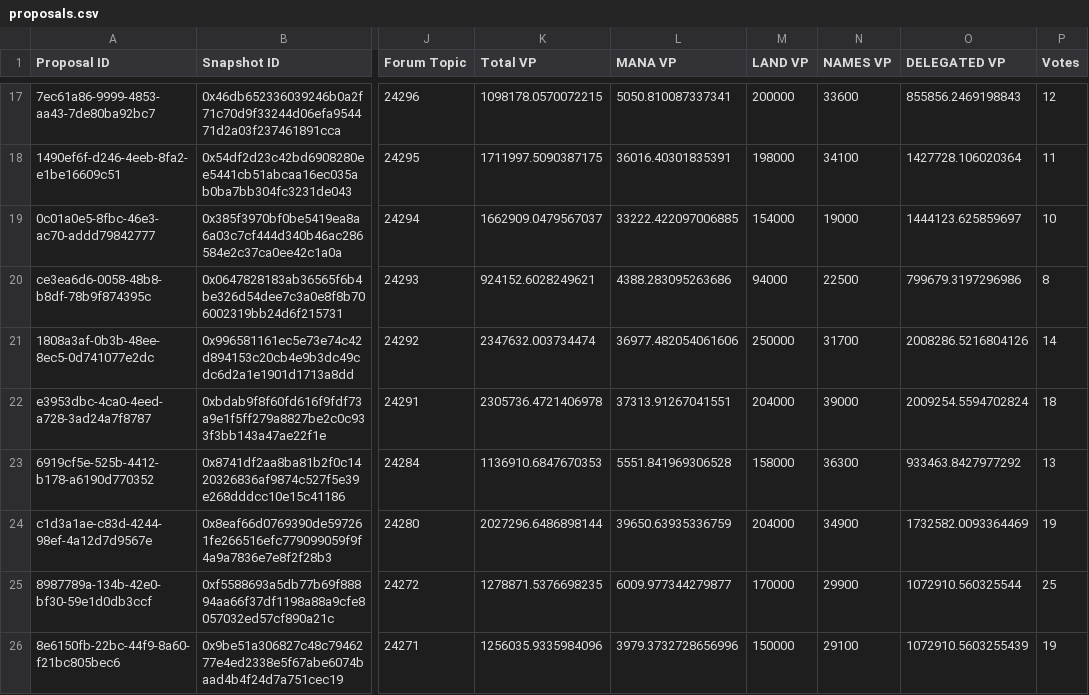
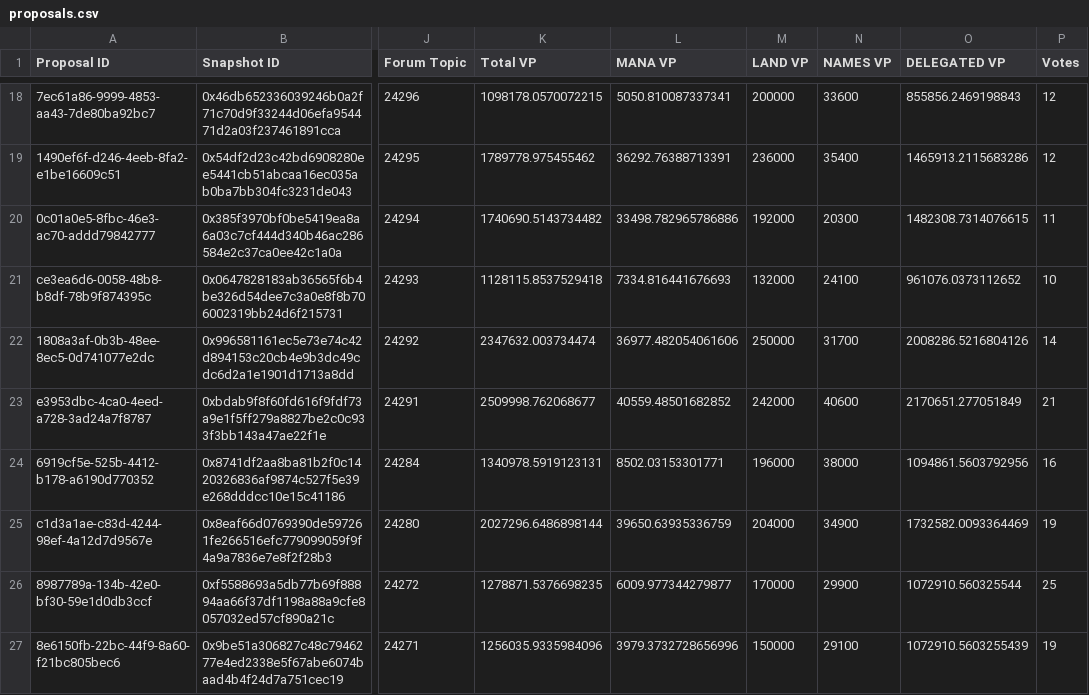
Before and after one commit to Decentraland-DAO/transparency, a CSV file: proposals.csv, drawn as a sheet; only a part is shown, gaps mark what is left out; addresses are those after the commit; the diff covers the shown part only; the diff names each change by its address in the sheet, - before the commit and + after, or states it on an @@ line.

```diff
--- a/proposals.csv
+++ b/proposals.csv
-K19 (Total VP): 1711997.5090387175
+K19 (Total VP): 1789778.975455462
-L19 (MANA VP): 36016.40301835391
+L19 (MANA VP): 36292.76388713391
-M19 (LAND VP): 198000
+M19 (LAND VP): 236000
-N19 (NAMES VP): 34100
+N19 (NAMES VP): 35400
-O19 (DELEGATED VP): 1427728.106020364
+O19 (DELEGATED VP): 1465913.2115683286
-P19 (Votes): 11
+P19 (Votes): 12
-K20 (Total VP): 1662909.0479567037
+K20 (Total VP): 1740690.5143734482
-L20 (MANA VP): 33222.422097006885
+L20 (MANA VP): 33498.782965786886
-M20 (LAND VP): 154000
+M20 (LAND VP): 192000
-N20 (NAMES VP): 19000
+N20 (NAMES VP): 20300
-O20 (DELEGATED VP): 1444123.625859697
+O20 (DELEGATED VP): 1482308.7314076615
-P20 (Votes): 10
+P20 (Votes): 11
-K21 (Total VP): 924152.6028249621
+K21 (Total VP): 1128115.8537529418
-L21 (MANA VP): 4388.283095263686
+L21 (MANA VP): 7334.816441676693
-M21 (LAND VP): 94000
+M21 (LAND VP): 132000
-N21 (NAMES VP): 22500
+N21 (NAMES VP): 24100
-O21 (DELEGATED VP): 799679.3197296986
+O21 (DELEGATED VP): 961076.0373112652
-P21 (Votes): 8
+P21 (Votes): 10
-K23 (Total VP): 2305736.4721406978
+K23 (Total VP): 2509998.762068677
-L23 (MANA VP): 37313.91267041551
+L23 (MANA VP): 40559.48501682852
-M23 (LAND VP): 204000
+M23 (LAND VP): 242000
-N23 (NAMES VP): 39000
+N23 (NAMES VP): 40600
-O23 (DELEGATED VP): 2009254.5594702824
+O23 (DELEGATED VP): 2170651.277051849
-P23 (Votes): 18
+P23 (Votes): 21
-K24 (Total VP): 1136910.6847670353
+K24 (Total VP): 1340978.5919123131
-L24 (MANA VP): 5551.841969306528
+L24 (MANA VP): 8502.03153301771
-M24 (LAND VP): 158000
+M24 (LAND VP): 196000
-N24 (NAMES VP): 36300
+N24 (NAMES VP): 38000
-O24 (DELEGATED VP): 933463.8427977292
+O24 (DELEGATED VP): 1094861.5603792956
-P24 (Votes): 13
+P24 (Votes): 16
```
Also changed, not shown: 1 added row and 42 edited cells elsewhere in this file, 1 other file.
